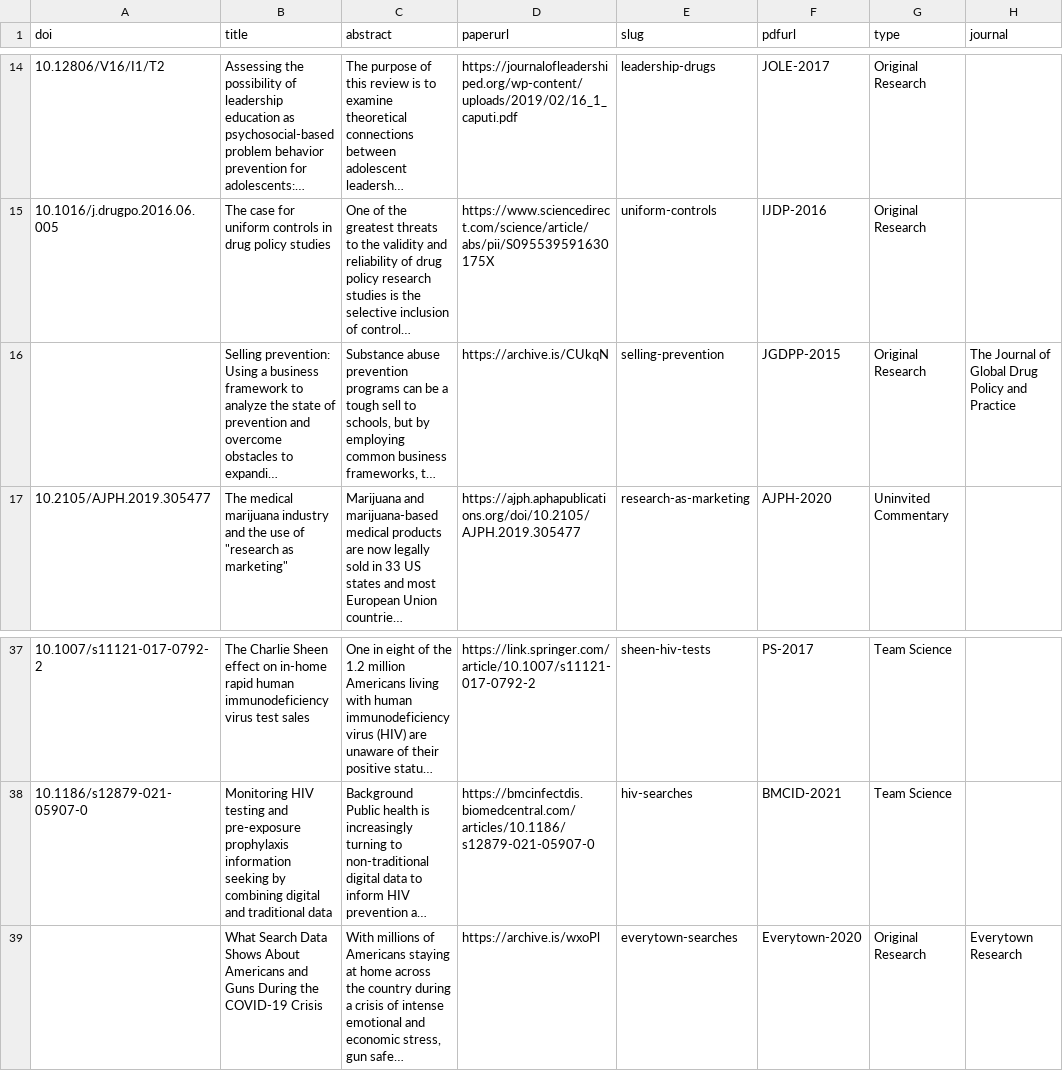
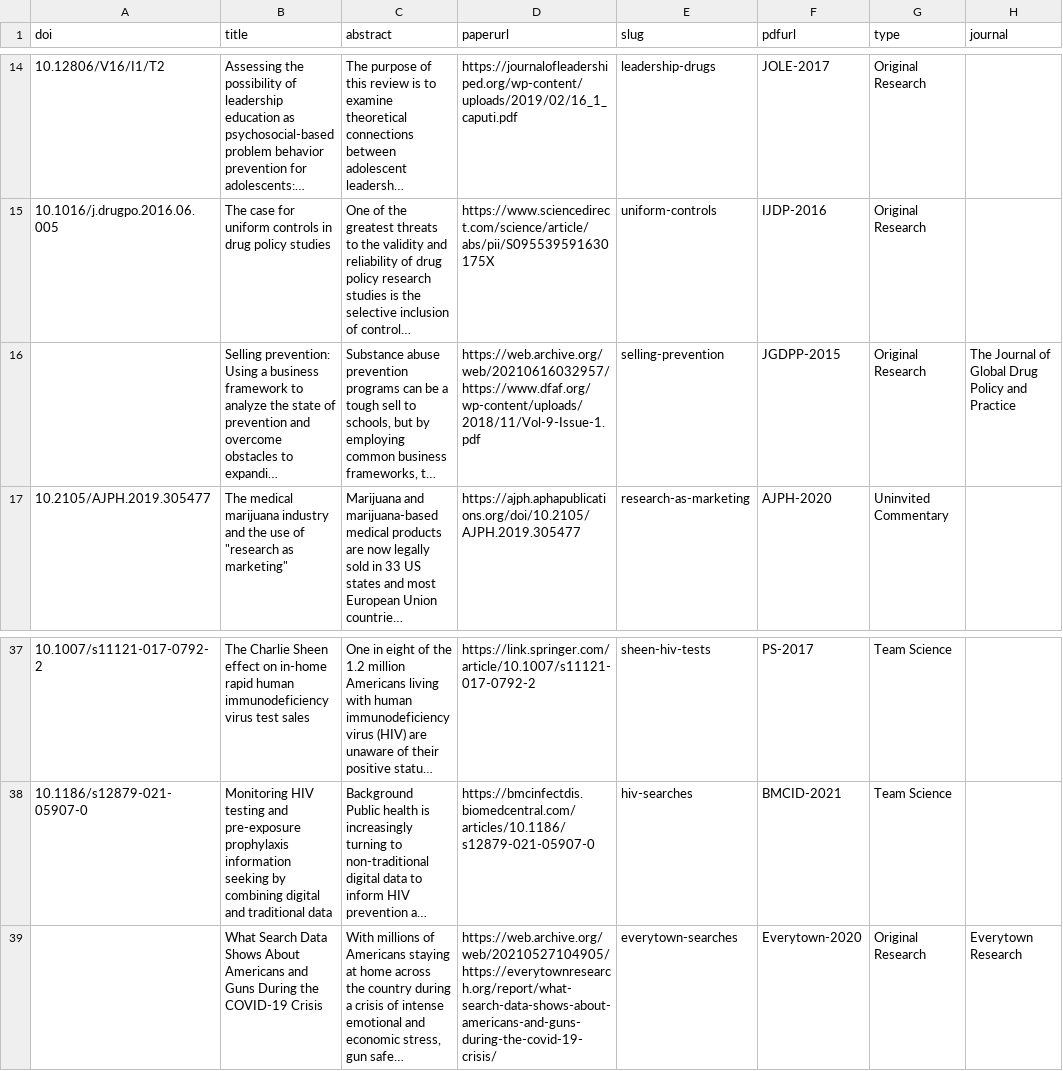
Before and after one commit to yesiknowjava/theodorecaputihugo, a CSV file: markdown_generator/publications.csv, drawn as a sheet; only a part is shown, gaps mark what is left out; long unchanged cells end in …; the diff names each change by its address in the sheet, - before the commit and + after, or states it on an @@ line.

```diff
--- a/markdown_generator/publications.csv
+++ b/markdown_generator/publications.csv
-D16 (paperurl): https://archive.is/CUkqN
+D16 (paperurl): https://web.archive.org/web/20210616032957/https://www.dfaf.org/wp-content/uploads/2018/11/Vol-9-Issue-1.pdf
-D39 (paperurl): https://archive.is/wxoPl
+D39 (paperurl): https://web.archive.org/web/20210527104905/https://everytownresearch.org/report/what-search-data-shows-about-americans-and-guns-during-the-covid-19-crisis/
```
Also changed, not shown: 15 other files.
